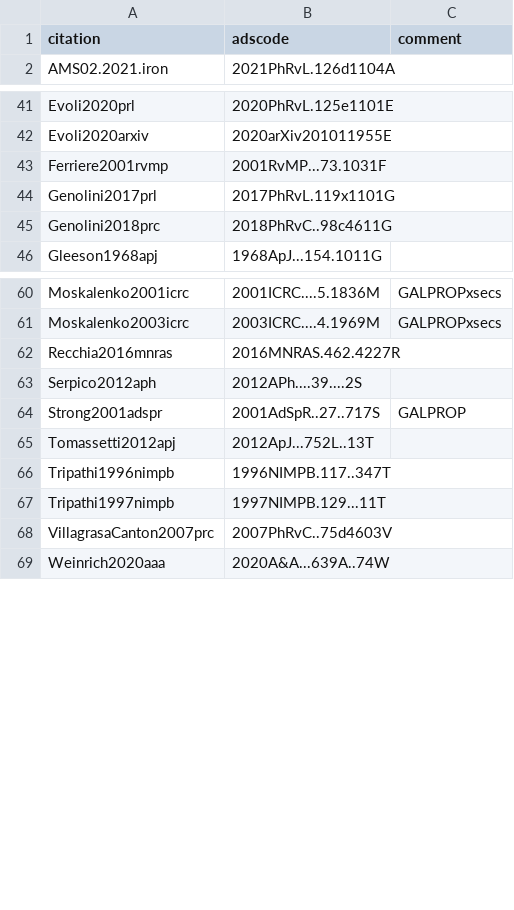
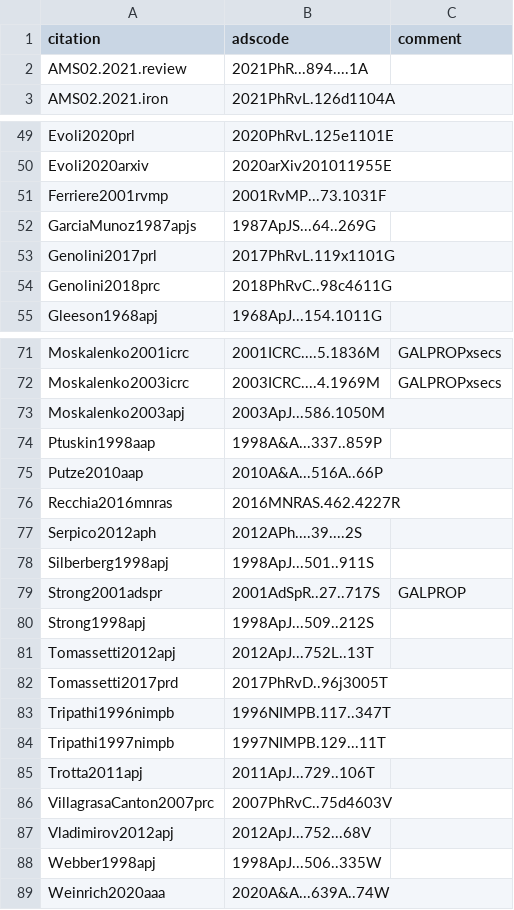
Before and after one commit to carmeloevoli/my-cool-bibs, a CSV file: 2021-crams-heavy.csv, drawn as a sheet; only a part is shown, gaps mark what is left out; the diff covers the shown part only.

Commit message:
updated to v2

```diff
--- a/2021-crams-heavy.csv
+++ b/2021-crams-heavy.csv
@@ -1,2 +1,3 @@
 citation,adscode,comment
+AMS02.2021.review,2021PhR...894....1A,
 AMS02.2021.iron,2021PhRvL.126d1104A,
@@ -43,2 +51,3 @@ Evoli2020arxiv,2020arXiv201011955E,
 Ferriere2001rvmp,2001RvMP...73.1031F,
+GarciaMunoz1987apjs,1987ApJS...64..269G,
 Genolini2017prl,2017PhRvL.119x1101G,
@@ -61,9 +72,18 @@ Moskalenko2001icrc,2001ICRC....5.1836M,GALPROPxsecs
 Moskalenko2003icrc,2003ICRC....4.1969M,GALPROPxsecs
+Moskalenko2003apj,2003ApJ...586.1050M,
+Ptuskin1998aap,1998A&A...337..859P,
+Putze2010aap,2010A&A...516A..66P,
 Recchia2016mnras,2016MNRAS.462.4227R,
 Serpico2012aph,2012APh....39....2S,
+Silberberg1998apj,1998ApJ...501..911S,
 Strong2001adspr,2001AdSpR..27..717S,GALPROP
+Strong1998apj,1998ApJ...509..212S,
 Tomassetti2012apj,2012ApJ...752L..13T,
+Tomassetti2017prd,2017PhRvD..96j3005T,
 Tripathi1996nimpb,1996NIMPB.117..347T,
 Tripathi1997nimpb,1997NIMPB.129...11T,
+Trotta2011apj,2011ApJ...729..106T,
 VillagrasaCanton2007prc,2007PhRvC..75d4603V,
+Vladimirov2012apj,2012ApJ...752...68V,
+Webber1998apj,1998ApJ...506..335W,
 Weinrich2020aaa,2020A&A...639A..74W,
```
Also changed, not shown: 9 added rows elsewhere in this file.
